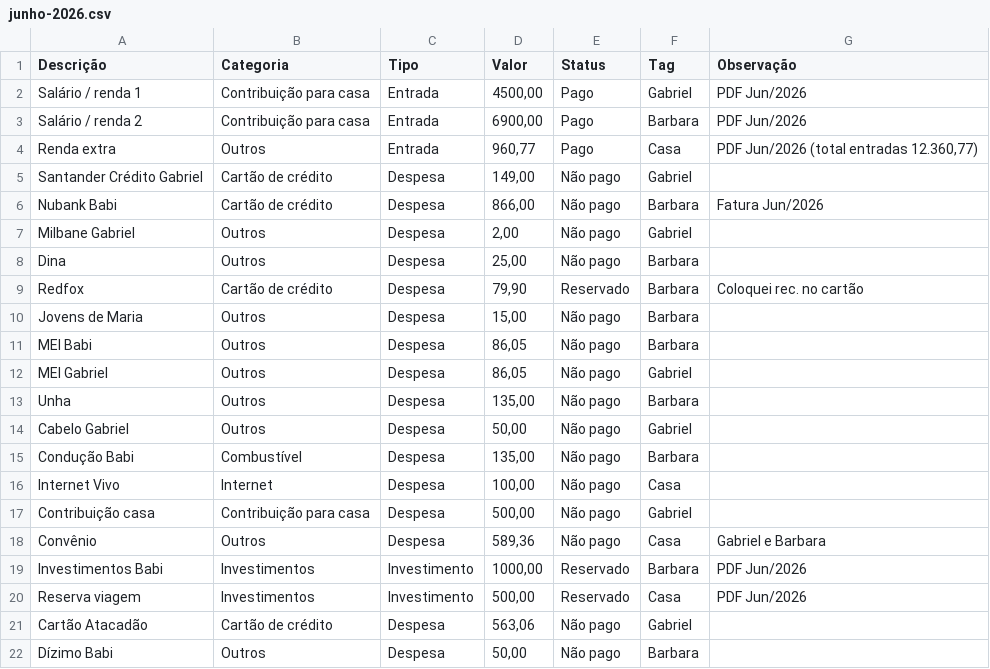
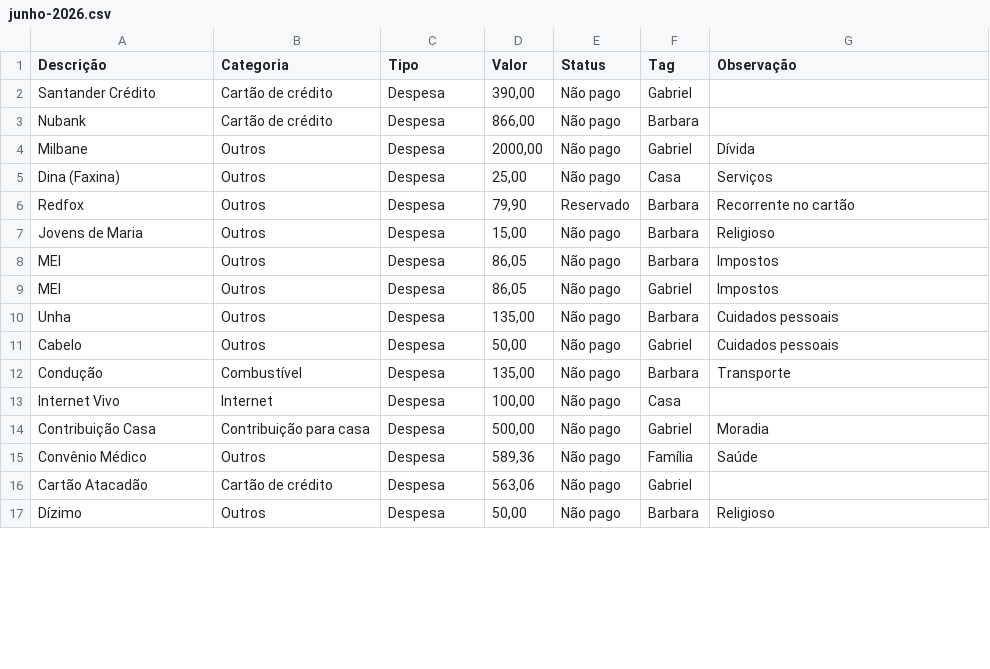
Before and after one commit to omartins-zs/sistema-financas-pessoais, a CSV file: dados/junho-2026.csv, drawn as a sheet; only a part is shown; the diff covers the shown part only.

```diff
--- a/dados/junho-2026.csv
+++ b/dados/junho-2026.csv
@@ -1,22 +1,17 @@
 Descrição;Categoria;Tipo;Valor;Status;Tag;Observação
-Salário / renda 1;Contribuição para casa;Entrada;4500,00;Pago;Gabriel;PDF Jun/2026
-Salário / renda 2;Contribuição para casa;Entrada;6900,00;Pago;Barbara;PDF Jun/2026
-Renda extra;Outros;Entrada;960,77;Pago;Casa;PDF Jun/2026 (total entradas 12.360,77)
-Santander Crédito Gabriel;Cartão de crédito;Despesa;149,00;Não pago;Gabriel;
-Nubank Babi;Cartão de crédito;Despesa;866,00;Não pago;Barbara;Fatura Jun/2026
-Milbane Gabriel;Outros;Despesa;2,00;Não pago;Gabriel;
-Dina;Outros;Despesa;25,00;Não pago;Barbara;
-Redfox;Cartão de crédito;Despesa;79,90;Reservado;Barbara;Coloquei rec. no cartão
-Jovens de Maria;Outros;Despesa;15,00;Não pago;Barbara;
-MEI Babi;Outros;Despesa;86,05;Não pago;Barbara;
-MEI Gabriel;Outros;Despesa;86,05;Não pago;Gabriel;
-Unha;Outros;Despesa;135,00;Não pago;Barbara;
-Cabelo Gabriel;Outros;Despesa;50,00;Não pago;Gabriel;
-Condução Babi;Combustível;Despesa;135,00;Não pago;Barbara;
+Santander Crédito;Cartão de crédito;Despesa;390,00;Não pago;Gabriel;
+Nubank;Cartão de crédito;Despesa;866,00;Não pago;Barbara;
+Milbane;Outros;Despesa;2000,00;Não pago;Gabriel;Dívida
+Dina (Faxina);Outros;Despesa;25,00;Não pago;Casa;Serviços
+Redfox;Outros;Despesa;79,90;Reservado;Barbara;Recorrente no cartão
+Jovens de Maria;Outros;Despesa;15,00;Não pago;Barbara;Religioso
+MEI;Outros;Despesa;86,05;Não pago;Barbara;Impostos
+MEI;Outros;Despesa;86,05;Não pago;Gabriel;Impostos
+Unha;Outros;Despesa;135,00;Não pago;Barbara;Cuidados pessoais
+Cabelo;Outros;Despesa;50,00;Não pago;Gabriel;Cuidados pessoais
+Condução;Combustível;Despesa;135,00;Não pago;Barbara;Transporte
 Internet Vivo;Internet;Despesa;100,00;Não pago;Casa;
-Contribuição casa;Contribuição para casa;Despesa;500,00;Não pago;Gabriel;
-Convênio;Outros;Despesa;589,36;Não pago;Casa;Gabriel e Barbara
-Investimentos Babi;Investimentos;Investimento;1000,00;Reservado;Barbara;PDF Jun/2026
-Reserva viagem;Investimentos;Investimento;500,00;Reservado;Casa;PDF Jun/2026
+Contribuição Casa;Contribuição para casa;Despesa;500,00;Não pago;Gabriel;Moradia
+Convênio Médico;Outros;Despesa;589,36;Não pago;Família;Saúde
 Cartão Atacadão;Cartão de crédito;Despesa;563,06;Não pago;Gabriel;
-Dízimo Babi;Outros;Despesa;50,00;Não pago;Barbara;
+Dízimo;Outros;Despesa;50,00;Não pago;Barbara;Religioso
```
Also changed, not shown: 2 added rows, 3 removed rows and 18 edited cells elsewhere in this file, 3 other files.
